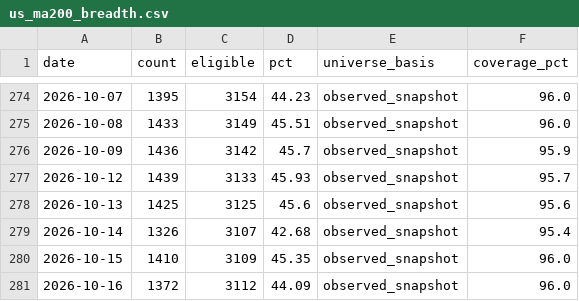
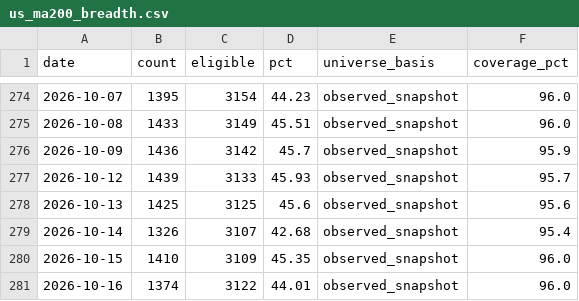
Before and after one commit to wesley314789/tw-momentum, a CSV file: data/us_ma200_breadth.csv, drawn as a sheet; only a part is shown, gaps mark what is left out.

```diff
--- a/data/us_ma200_breadth.csv
+++ b/data/us_ma200_breadth.csv
@@ -280,2 +280,2 @@ date,count,eligible,pct,universe_basis,coverage_pct
 2026-10-15,1410,3109,45.35,observed_snapshot,96.0
-2026-10-16,1372,3112,44.09,observed_snapshot,96.0
+2026-10-16,1374,3122,44.01,observed_snapshot,96.0
```
Also changed, not shown: 4 other files.
